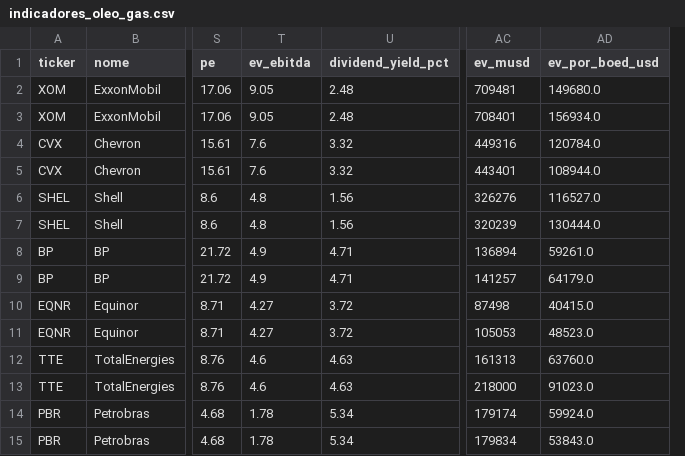
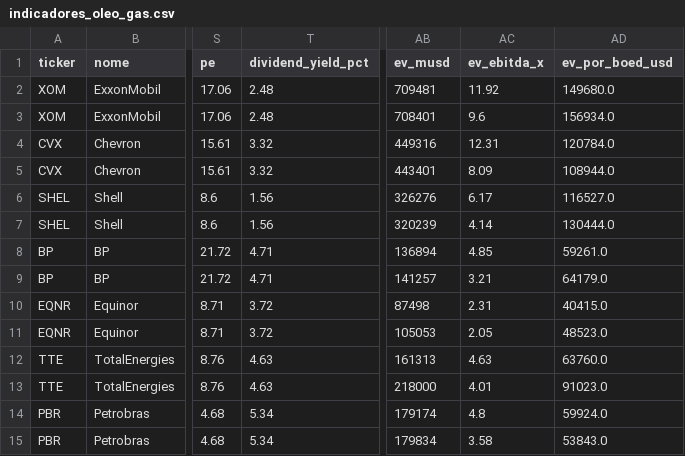
Before and after one commit to jmagomez/oil-gas-financial-dashboard, a CSV file: indicadores_oleo_gas.csv, drawn as a sheet; only a part is shown, gaps mark what is left out; removed rows and columns are numbered as before the commit, all else as after; the diff names each change by its address in the sheet, - before the commit and + after, or states it on an @@ line.

Commit message:
EV/EBITDA derivado e teto de plausibilidade no yield (raiz)

```diff
--- a/indicadores_oleo_gas.csv
+++ b/indicadores_oleo_gas.csv
-column T (ev_ebitda), rows 2-15: 9.05 | 9.05 | 7.6 | 7.6 | 4.8 | 4.8 | 4.9 | 4.9 | 4.27 | 4.27 | 4.6 | 4.6 | 1.78 | 1.78
+column AC (ev_ebitda_x), rows 2-15: 11.92 | 9.6 | 12.31 | 8.09 | 6.17 | 4.14 | 4.85 | 3.21 | 2.31 | 2.05 | 4.63 | 4.01 | 4.8 | 3.58
```
Also changed, not shown: 9 other files.
